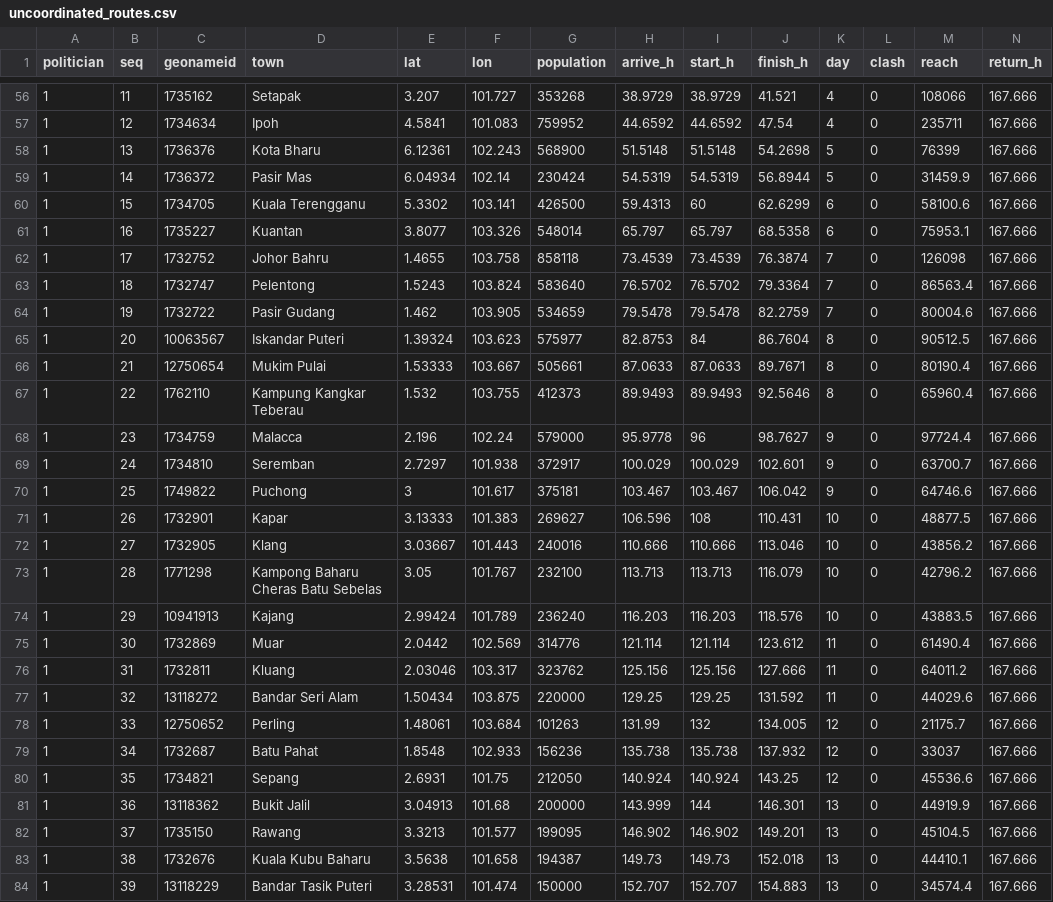
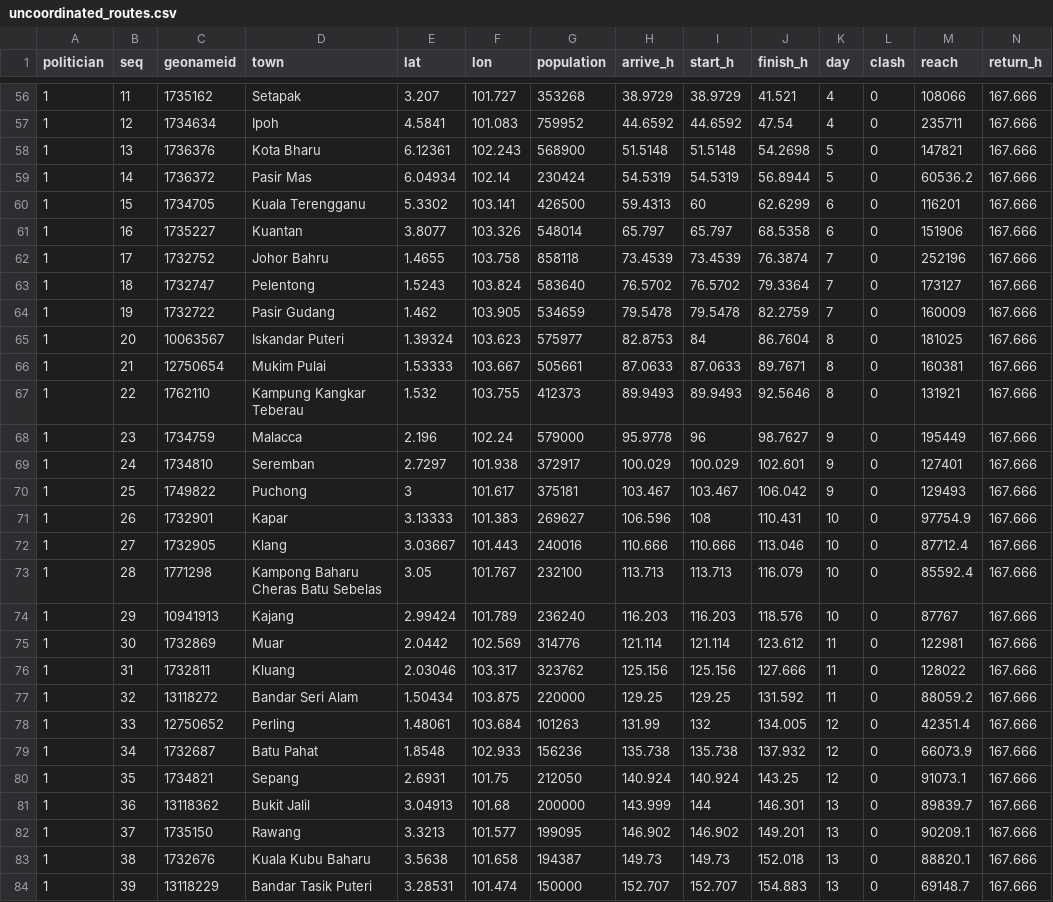
Before and after one commit to OccupiedPorcupine/dsadsadsa, a CSV file: results/default/uncoordinated_routes.csv, drawn as a sheet; only a part is shown, gaps mark what is left out; the diff covers the shown part only.

```diff
--- a/results/default/uncoordinated_routes.csv
+++ b/results/default/uncoordinated_routes.csv
@@ -57,28 +57,28 @@ politician,seq,geonameid,town,lat,lon,population,arrive_h,start_h,finish_h,day,c
 1,12,1734634,"Ipoh",4.5841,101.083,759952,44.6592,44.6592,47.54,4,0,235711,167.666
-1,13,1736376,"Kota Bharu",6.12361,102.243,568900,51.5148,51.5148,54.2698,5,0,76399,167.666
-1,14,1736372,"Pasir Mas",6.04934,102.14,230424,54.5319,54.5319,56.8944,5,0,31459.9,167.666
-1,15,1734705,"Kuala Terengganu",5.3302,103.141,426500,59.4313,60,62.6299,6,0,58100.6,167.666
-1,16,1735227,"Kuantan",3.8077,103.326,548014,65.797,65.797,68.5358,6,0,75953.1,167.666
-1,17,1732752,"Johor Bahru",1.4655,103.758,858118,73.4539,73.4539,76.3874,7,0,126098,167.666
-1,18,1732747,"Pelentong",1.5243,103.824,583640,76.5702,76.5702,79.3364,7,0,86563.4,167.666
-1,19,1732722,"Pasir Gudang",1.462,103.905,534659,79.5478,79.5478,82.2759,7,0,80004.6,167.666
-1,20,10063567,"Iskandar Puteri",1.39324,103.623,575977,82.8753,84,86.7604,8,0,90512.5,167.666
-1,21,12750654,"Mukim Pulai",1.53333,103.667,505661,87.0633,87.0633,89.7671,8,0,80190.4,167.666
-1,22,1762110,"Kampung Kangkar Teberau",1.532,103.755,412373,89.9493,89.9493,92.5646,8,0,65960.4,167.666
-1,23,1734759,"Malacca",2.196,102.24,579000,95.9778,96,98.7627,9,0,97724.4,167.666
-1,24,1734810,"Seremban",2.7297,101.938,372917,100.029,100.029,102.601,9,0,63700.7,167.666
-1,25,1749822,"Puchong",3,101.617,375181,103.467,103.467,106.042,9,0,64746.6,167.666
-1,26,1732901,"Kapar",3.13333,101.383,269627,106.596,108,110.431,10,0,48877.5,167.666
-1,27,1732905,"Klang",3.03667,101.443,240016,110.666,110.666,113.046,10,0,43856.2,167.666
-1,28,1771298,"Kampong Baharu Cheras Batu Sebelas",3.05,101.767,232100,113.713,113.713,116.079,10,0,42796.2,167.666
-1,29,10941913,"Kajang",2.99424,101.789,236240,116.203,116.203,118.576,10,0,43883.5,167.666
-1,30,1732869,"Muar",2.0442,102.569,314776,121.114,121.114,123.612,11,0,61490.4,167.666
-1,31,1732811,"Kluang",2.03046,103.317,323762,125.156,125.156,127.666,11,0,64011.2,167.666
-1,32,13118272,"Bandar Seri Alam",1.50434,103.875,220000,129.25,129.25,131.592,11,0,44029.6,167.666
-1,33,12750652,"Perling",1.48061,103.684,101263,131.99,132,134.005,12,0,21175.7,167.666
-1,34,1732687,"Batu Pahat",1.8548,102.933,156236,135.738,135.738,137.932,12,0,33037,167.666
-1,35,1734821,"Sepang",2.6931,101.75,212050,140.924,140.924,143.25,12,0,45536.6,167.666
-1,36,13118362,"Bukit Jalil",3.04913,101.68,200000,143.999,144,146.301,13,0,44919.9,167.666
-1,37,1735150,"Rawang",3.3213,101.577,199095,146.902,146.902,149.201,13,0,45104.5,167.666
-1,38,1732676,"Kuala Kubu Baharu",3.5638,101.658,194387,149.73,149.73,152.018,13,0,44410.1,167.666
-1,39,13118229,"Bandar Tasik Puteri",3.28531,101.474,150000,152.707,152.707,154.883,13,0,34574.4,167.666
+1,13,1736376,"Kota Bharu",6.12361,102.243,568900,51.5148,51.5148,54.2698,5,0,147821,167.666
+1,14,1736372,"Pasir Mas",6.04934,102.14,230424,54.5319,54.5319,56.8944,5,0,60536.2,167.666
+1,15,1734705,"Kuala Terengganu",5.3302,103.141,426500,59.4313,60,62.6299,6,0,116201,167.666
+1,16,1735227,"Kuantan",3.8077,103.326,548014,65.797,65.797,68.5358,6,0,151906,167.666
+1,17,1732752,"Johor Bahru",1.4655,103.758,858118,73.4539,73.4539,76.3874,7,0,252196,167.666
+1,18,1732747,"Pelentong",1.5243,103.824,583640,76.5702,76.5702,79.3364,7,0,173127,167.666
+1,19,1732722,"Pasir Gudang",1.462,103.905,534659,79.5478,79.5478,82.2759,7,0,160009,167.666
+1,20,10063567,"Iskandar Puteri",1.39324,103.623,575977,82.8753,84,86.7604,8,0,181025,167.666
+1,21,12750654,"Mukim Pulai",1.53333,103.667,505661,87.0633,87.0633,89.7671,8,0,160381,167.666
+1,22,1762110,"Kampung Kangkar Teberau",1.532,103.755,412373,89.9493,89.9493,92.5646,8,0,131921,167.666
+1,23,1734759,"Malacca",2.196,102.24,579000,95.9778,96,98.7627,9,0,195449,167.666
+1,24,1734810,"Seremban",2.7297,101.938,372917,100.029,100.029,102.601,9,0,127401,167.666
+1,25,1749822,"Puchong",3,101.617,375181,103.467,103.467,106.042,9,0,129493,167.666
+1,26,1732901,"Kapar",3.13333,101.383,269627,106.596,108,110.431,10,0,97754.9,167.666
+1,27,1732905,"Klang",3.03667,101.443,240016,110.666,110.666,113.046,10,0,87712.4,167.666
+1,28,1771298,"Kampong Baharu Cheras Batu Sebelas",3.05,101.767,232100,113.713,113.713,116.079,10,0,85592.4,167.666
+1,29,10941913,"Kajang",2.99424,101.789,236240,116.203,116.203,118.576,10,0,87767,167.666
+1,30,1732869,"Muar",2.0442,102.569,314776,121.114,121.114,123.612,11,0,122981,167.666
+1,31,1732811,"Kluang",2.03046,103.317,323762,125.156,125.156,127.666,11,0,128022,167.666
+1,32,13118272,"Bandar Seri Alam",1.50434,103.875,220000,129.25,129.25,131.592,11,0,88059.2,167.666
+1,33,12750652,"Perling",1.48061,103.684,101263,131.99,132,134.005,12,0,42351.4,167.666
+1,34,1732687,"Batu Pahat",1.8548,102.933,156236,135.738,135.738,137.932,12,0,66073.9,167.666
+1,35,1734821,"Sepang",2.6931,101.75,212050,140.924,140.924,143.25,12,0,91073.1,167.666
+1,36,13118362,"Bukit Jalil",3.04913,101.68,200000,143.999,144,146.301,13,0,89839.7,167.666
+1,37,1735150,"Rawang",3.3213,101.577,199095,146.902,146.902,149.201,13,0,90209.1,167.666
+1,38,1732676,"Kuala Kubu Baharu",3.5638,101.658,194387,149.73,149.73,152.018,13,0,88820.1,167.666
+1,39,13118229,"Bandar Tasik Puteri",3.28531,101.474,150000,152.707,152.707,154.883,13,0,69148.7,167.666
```
Also changed, not shown: 1 edited cell elsewhere in this file, results/default/ils_routes.csv, results/default/nearest_routes.csv, 8 other files.
